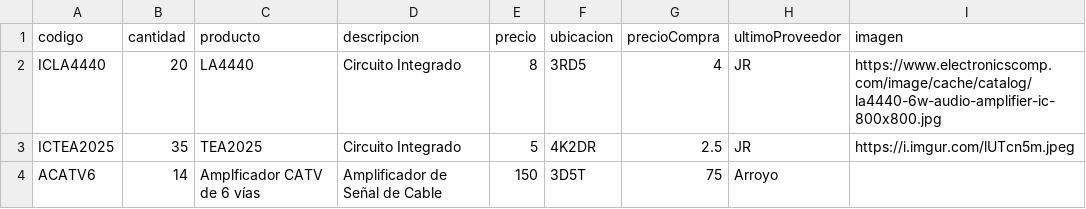
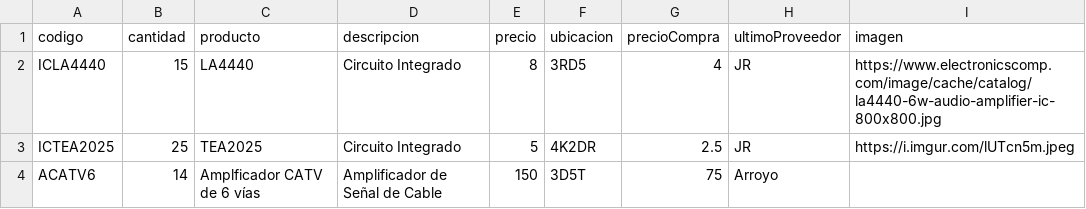
Before and after one commit to justintxu/repo, a CSV file: data/inventario.csv, drawn as a sheet.

Commit message:
Update data/inventario.csv

```diff
--- a/data/inventario.csv
+++ b/data/inventario.csv
@@ -1,4 +1,4 @@
 codigo,cantidad,producto,descripcion,precio,ubicacion,precioCompra,ultimoProveedor,imagen
-ICLA4440,20,LA4440,Circuito Integrado,8,3RD5,4,JR,https://www.electronicscomp.com/image/cache/catalog/la4440-6w-audio-amplifier-ic-800x800.jpg
-ICTEA2025,35,TEA2025,Circuito Integrado,5,4K2DR,2.5,JR,https://i.imgur.com/lUTcn5m.jpeg
+ICLA4440,15,LA4440,Circuito Integrado,8,3RD5,4,JR,https://www.electronicscomp.com/image/cache/catalog/la4440-6w-audio-amplifier-ic-800x800.jpg
+ICTEA2025,25,TEA2025,Circuito Integrado,5,4K2DR,2.5,JR,https://i.imgur.com/lUTcn5m.jpeg
 ACATV6,14,Amplficador CATV de 6 vías,Amplificador de Señal de Cable,150,3D5T,75,Arroyo,
```
